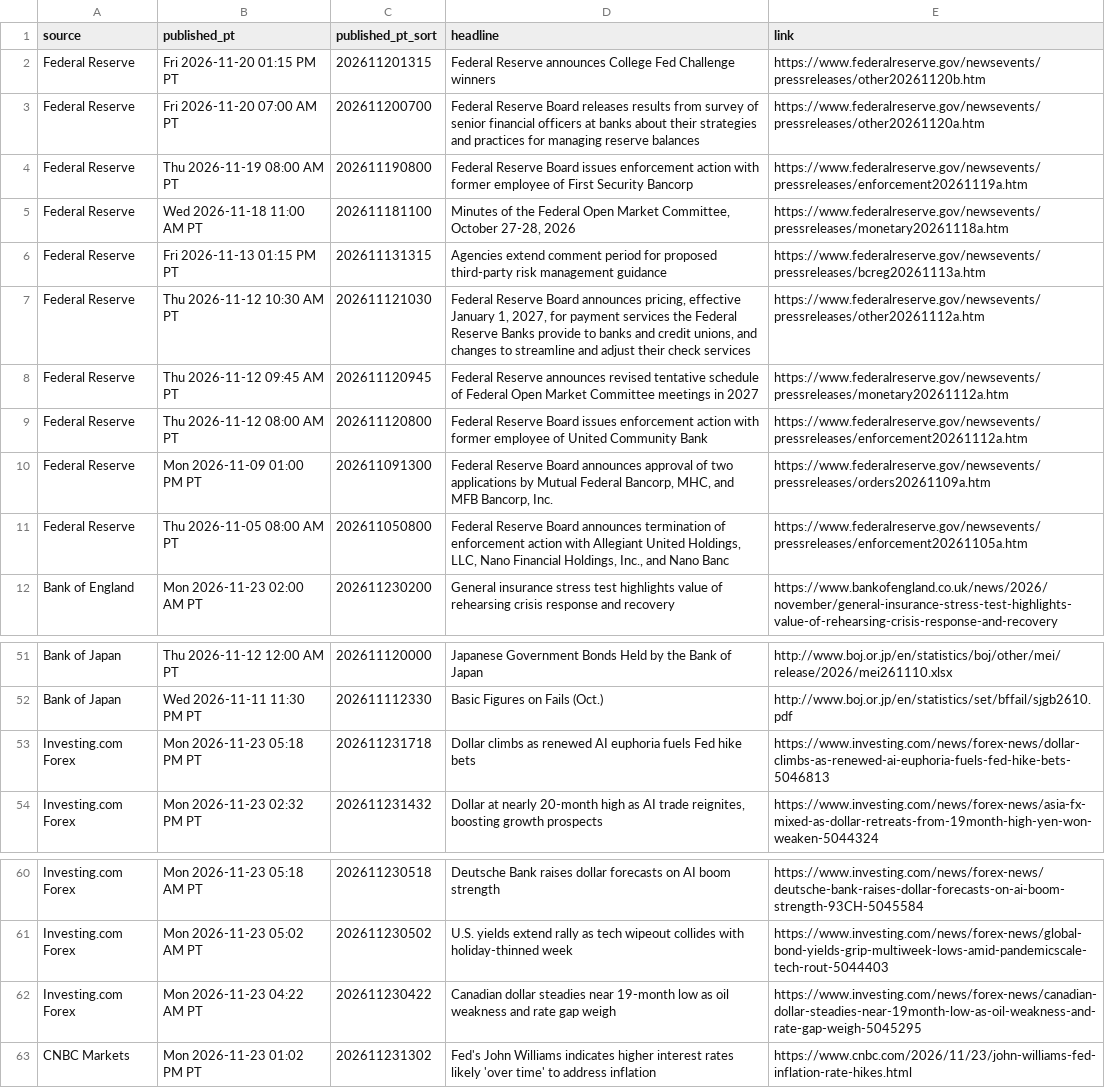
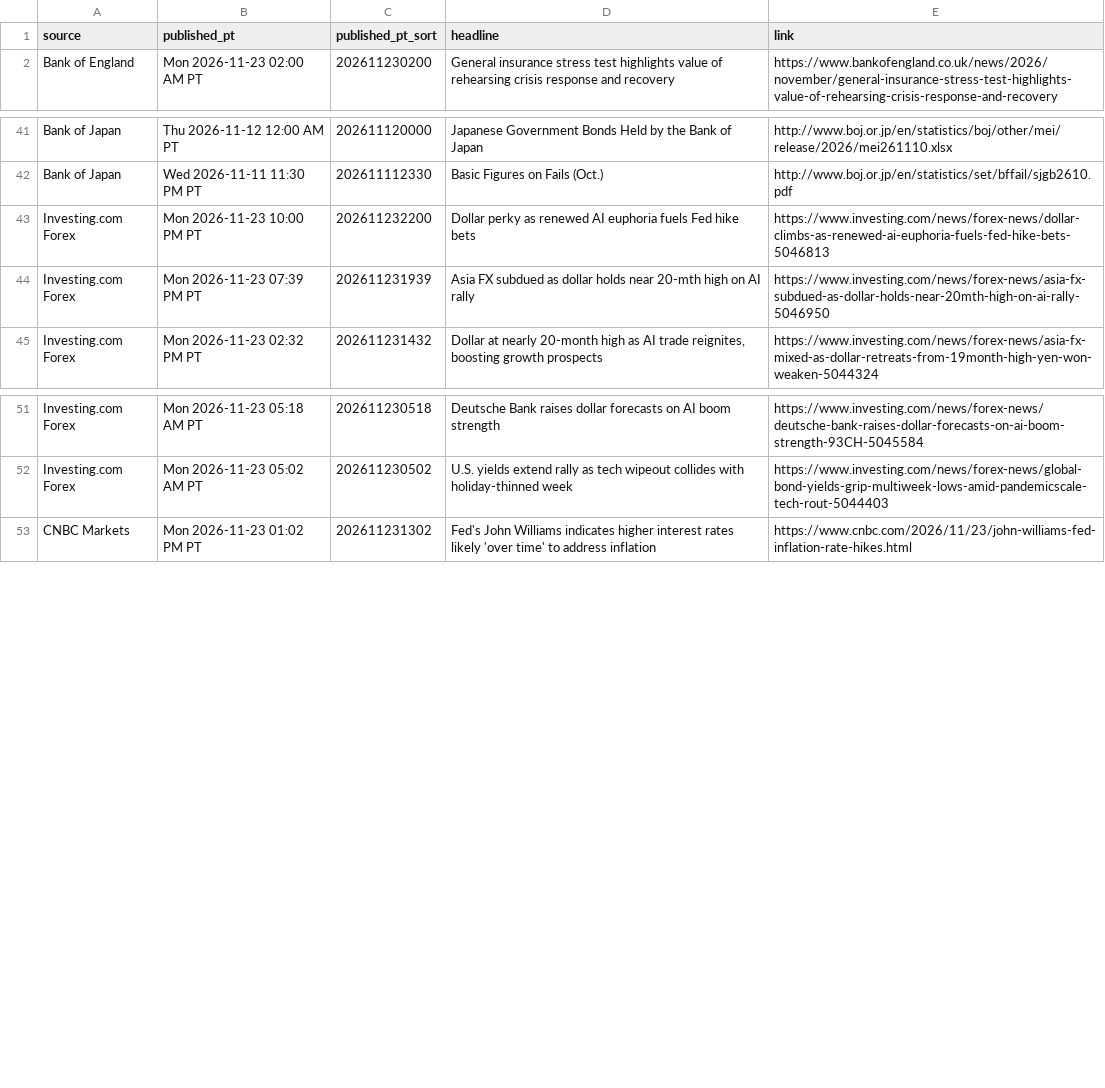
Before and after one commit to PatelNicknp/nicks-edge-dashboard, a CSV file: output/news.csv, drawn as a sheet; only a part is shown, gaps mark what is left out; the diff covers the shown part only.

Commit message:
Update data 2026-11-24T06:23Z

```diff
--- a/output/news.csv
+++ b/output/news.csv
@@ -1,12 +1,2 @@
 source,published_pt,published_pt_sort,headline,link
-Federal Reserve,Fri 2026-11-20 01:15 PM PT,202611201315,Federal Reserve announces College Fed Challenge winners,https://www.federalreserve.gov/newsevents/pressreleases/other20261120b.htm
-Federal Reserve,Fri 2026-11-20 07:00 AM PT,202611200700,Federal Reserve Board releases results from survey of senior financial officers at banks about their strategies and practices for managing reserve balances,https://www.federalreserve.gov/newsevents/pressreleases/other20261120a.htm
-Federal Reserve,Thu 2026-11-19 08:00 AM PT,202611190800,Federal Reserve Board issues enforcement action with former employee of First Security Bancorp,https://www.federalreserve.gov/newsevents/pressreleases/enforcement20261119a.htm
-Federal Reserve,Wed 2026-11-18 11:00 AM PT,202611181100,"Minutes of the Federal Open Market Committee, October 27-28, 2026",https://www.federalreserve.gov/newsevents/pressreleases/monetary20261118a.htm
-Federal Reserve,Fri 2026-11-13 01:15 PM PT,202611131315,Agencies extend comment period for proposed third-party risk management guidance,https://www.federalreserve.gov/newsevents/pressreleases/bcreg20261113a.htm
-Federal Reserve,Thu 2026-11-12 10:30 AM PT,202611121030,"Federal Reserve Board announces pricing, effective January 1, 2027, for payment services the Federal Reserve Banks provide to banks and credit unions, and changes to streamline and adjust their check services",https://www.federalreserve.gov/newsevents/pressreleases/other20261112a.htm
-Federal Reserve,Thu 2026-11-12 09:45 AM PT,202611120945,Federal Reserve announces revised tentative schedule of Federal Open Market Committee meetings in 2027,https://www.federalreserve.gov/newsevents/pressreleases/monetary20261112a.htm
-Federal Reserve,Thu 2026-11-12 08:00 AM PT,202611120800,Federal Reserve Board issues enforcement action with former employee of United Community Bank,https://www.federalreserve.gov/newsevents/pressreleases/enforcement20261112a.htm
-Federal Reserve,Mon 2026-11-09 01:00 PM PT,202611091300,"Federal Reserve Board announces approval of two applications by Mutual Federal Bancorp, MHC, and MFB Bancorp, Inc.",https://www.federalreserve.gov/newsevents/pressreleases/orders20261109a.htm
-Federal Reserve,Thu 2026-11-05 08:00 AM PT,202611050800,"Federal Reserve Board announces termination of enforcement action with Allegiant United Holdings, LLC, Nano Financial Holdings, Inc., and Nano Banc",https://www.federalreserve.gov/newsevents/pressreleases/enforcement20261105a.htm
 Bank of England,Mon 2026-11-23 02:00 AM PT,202611230200,General insurance stress test highlights value of rehearsing crisis response and recovery,https://www.bankofengland.co.uk/news/2026/november/general-insurance-stress-test-highlights-value-of-rehearsing-crisis-response-and-recovery
@@ -52,3 +42,4 @@ Bank of Japan,Thu 2026-11-12 12:00 AM PT,202611120000,Japanese Government Bonds
 Bank of Japan,Wed 2026-11-11 11:30 PM PT,202611112330,Basic Figures on Fails (Oct.),http://www.boj.or.jp/en/statistics/set/bffail/sjgb2610.pdf
-Investing.com Forex,Mon 2026-11-23 05:18 PM PT,202611231718,Dollar climbs as renewed AI euphoria fuels Fed hike bets,https://www.investing.com/news/forex-news/dollar-climbs-as-renewed-ai-euphoria-fuels-fed-hike-bets-5046813
+Investing.com Forex,Mon 2026-11-23 10:00 PM PT,202611232200,Dollar perky as renewed AI euphoria fuels Fed hike bets,https://www.investing.com/news/forex-news/dollar-climbs-as-renewed-ai-euphoria-fuels-fed-hike-bets-5046813
+Investing.com Forex,Mon 2026-11-23 07:39 PM PT,202611231939,Asia FX subdued as dollar holds near 20-mth high on AI rally,https://www.investing.com/news/forex-news/asia-fx-subdued-as-dollar-holds-near-20mth-high-on-ai-rally-5046950
 Investing.com Forex,Mon 2026-11-23 02:32 PM PT,202611231432,"Dollar at nearly 20-month high as AI trade reignites, boosting growth prospects",https://www.investing.com/news/forex-news/asia-fx-mixed-as-dollar-retreats-from-19month-high-yen-won-weaken-5044324
@@ -61,3 +52,2 @@ Investing.com Forex,Mon 2026-11-23 05:18 AM PT,202611230518,Deutsche Bank raises
 Investing.com Forex,Mon 2026-11-23 05:02 AM PT,202611230502,U.S. yields extend rally as tech wipeout collides with holiday-thinned week,https://www.investing.com/news/forex-news/global-bond-yields-grip-multiweek-lows-amid-pandemicscale-tech-rout-5044403
-Investing.com Forex,Mon 2026-11-23 04:22 AM PT,202611230422,Canadian dollar steadies near 19-month low as oil weakness and rate gap weigh,https://www.investing.com/news/forex-news/canadian-dollar-steadies-near-19month-low-as-oil-weakness-and-rate-gap-weigh-5045295
 CNBC Markets,Mon 2026-11-23 01:02 PM PT,202611231302,Fed's John Williams indicates higher interest rates likely 'over time' to address inflation,https://www.cnbc.com/2026/11/23/john-williams-fed-inflation-rate-hikes.html
```
Also changed, not shown: 1 moved row and 3 edited cells elsewhere in this file, cache/news.csv, output/put_call.csv, 35 other files.
